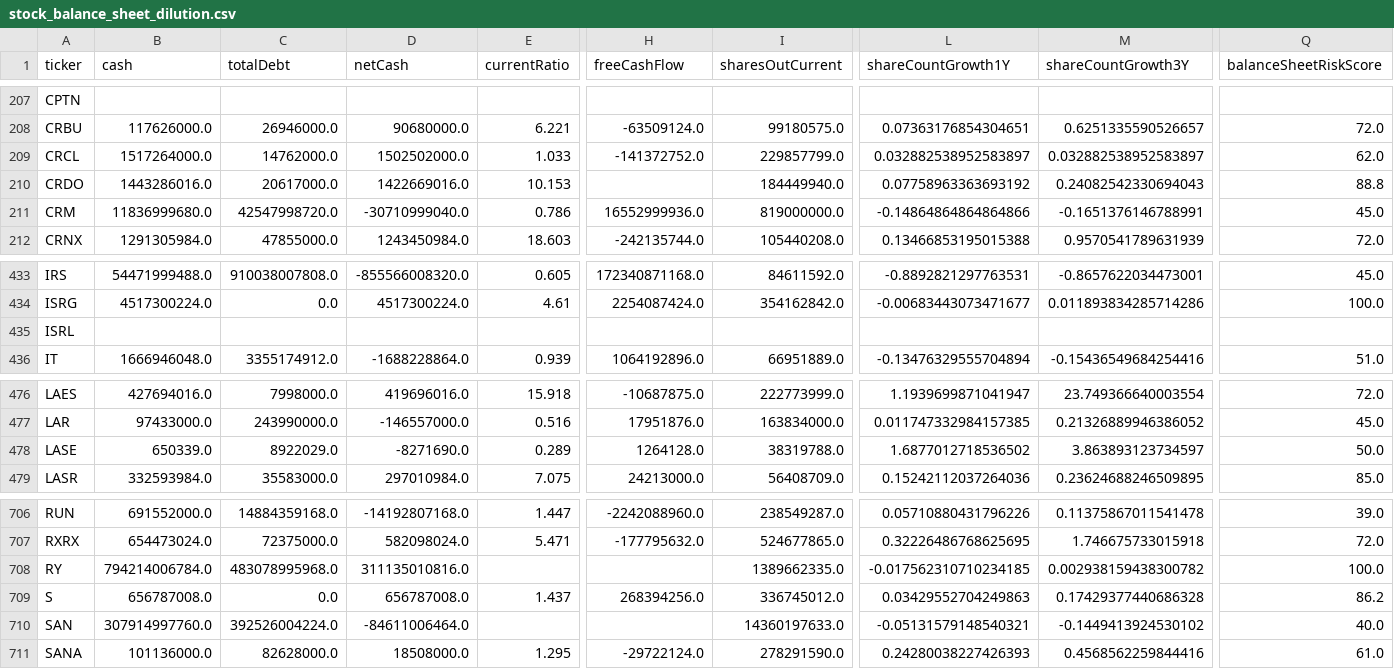
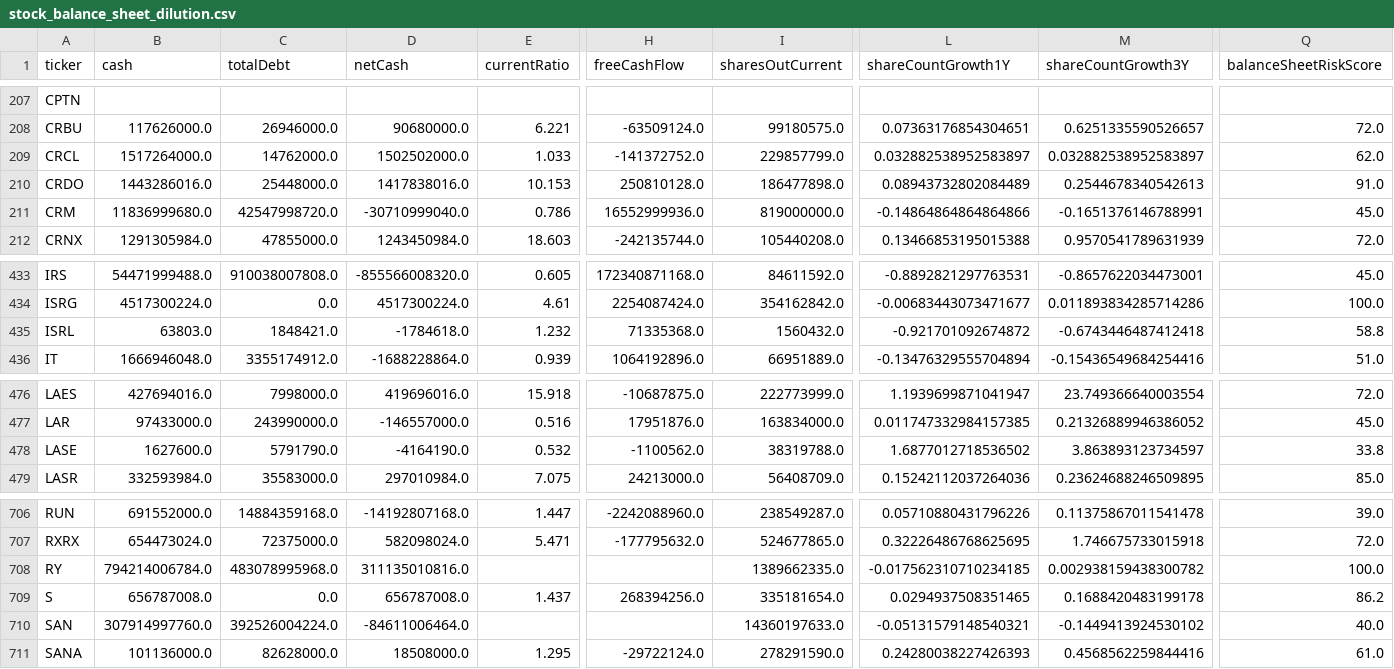
Before and after one commit to aport550/majorah-data, a CSV file: data/stock_balance_sheet_dilution.csv, drawn as a sheet; only a part is shown, gaps mark what is left out; the diff covers the shown part only; the diff names each change by its address in the sheet, - before the commit and + after, or states it on an @@ line.

```diff
--- a/data/stock_balance_sheet_dilution.csv
+++ b/data/stock_balance_sheet_dilution.csv
-C210 (totalDebt): 20617000.0
+C210 (totalDebt): 25448000.0
-D210 (netCash): 1422669016.0
+D210 (netCash): 1417838016.0
-H210 (freeCashFlow): (empty)
+H210 (freeCashFlow): 250810128.0
-I210 (sharesOutCurrent): 184449940.0
+I210 (sharesOutCurrent): 186477898.0
-L210 (shareCountGrowth1Y): 0.07758963363693192
+L210 (shareCountGrowth1Y): 0.08943732802084489
-M210 (shareCountGrowth3Y): 0.24082542330694043
+M210 (shareCountGrowth3Y): 0.2544678340542613
-Q210 (balanceSheetRiskScore): 88.8
+Q210 (balanceSheetRiskScore): 91.0
-B435 (cash): (empty)
+B435 (cash): 63803.0
-C435 (totalDebt): (empty)
+C435 (totalDebt): 1848421.0
-D435 (netCash): (empty)
+D435 (netCash): -1784618.0
-E435 (currentRatio): (empty)
+E435 (currentRatio): 1.232
-H435 (freeCashFlow): (empty)
+H435 (freeCashFlow): 71335368.0
-I435 (sharesOutCurrent): (empty)
+I435 (sharesOutCurrent): 1560432.0
-L435 (shareCountGrowth1Y): (empty)
+L435 (shareCountGrowth1Y): -0.921701092674872
-M435 (shareCountGrowth3Y): (empty)
+M435 (shareCountGrowth3Y): -0.6743446487412418
-Q435 (balanceSheetRiskScore): (empty)
+Q435 (balanceSheetRiskScore): 58.8
-B478 (cash): 650339.0
+B478 (cash): 1627600.0
-C478 (totalDebt): 8922029.0
+C478 (totalDebt): 5791790.0
-D478 (netCash): -8271690.0
+D478 (netCash): -4164190.0
-E478 (currentRatio): 0.289
+E478 (currentRatio): 0.532
-H478 (freeCashFlow): 1264128.0
+H478 (freeCashFlow): -1100562.0
-Q478 (balanceSheetRiskScore): 50.0
+Q478 (balanceSheetRiskScore): 33.8
-I709 (sharesOutCurrent): 336745012.0
+I709 (sharesOutCurrent): 335181654.0
-L709 (shareCountGrowth1Y): 0.03429552704249863
+L709 (shareCountGrowth1Y): 0.0294937508351465
-M709 (shareCountGrowth3Y): 0.17429377440686328
+M709 (shareCountGrowth3Y): 0.1688420483199178
```
Also changed, not shown: 73 edited cells elsewhere in this file, data/macro_dimension_scores.csv, data/stock_macro_exposures.csv, 36 other files.
